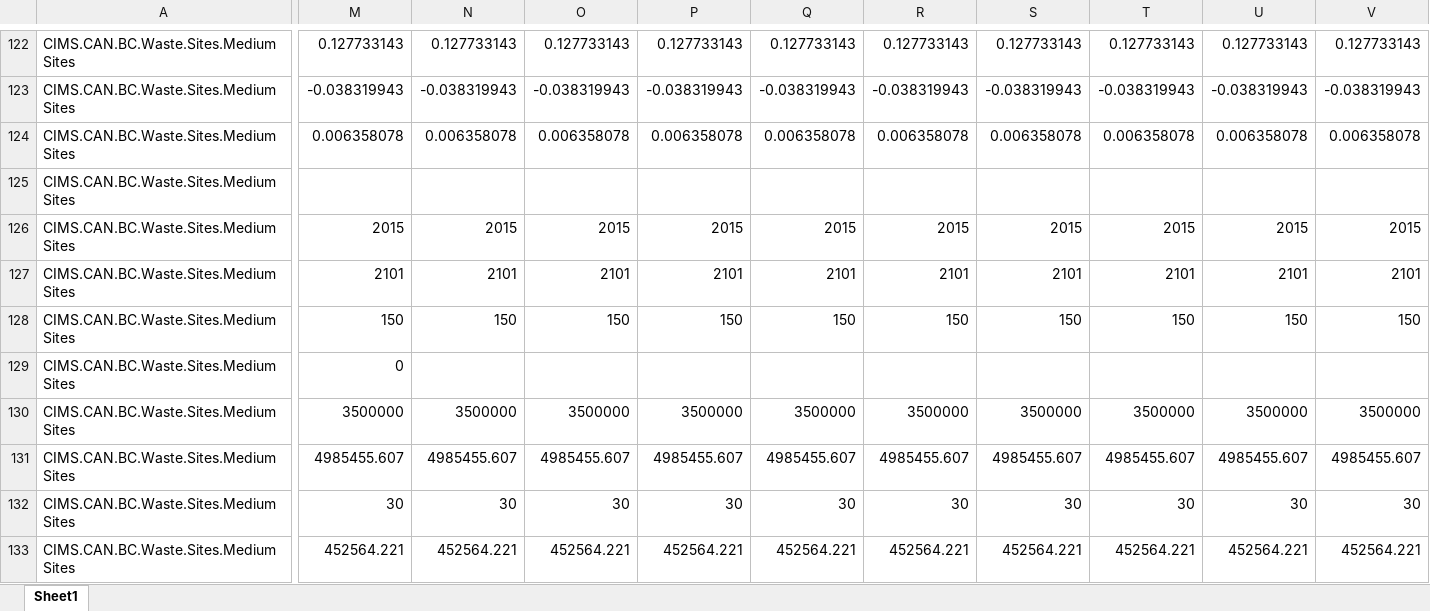
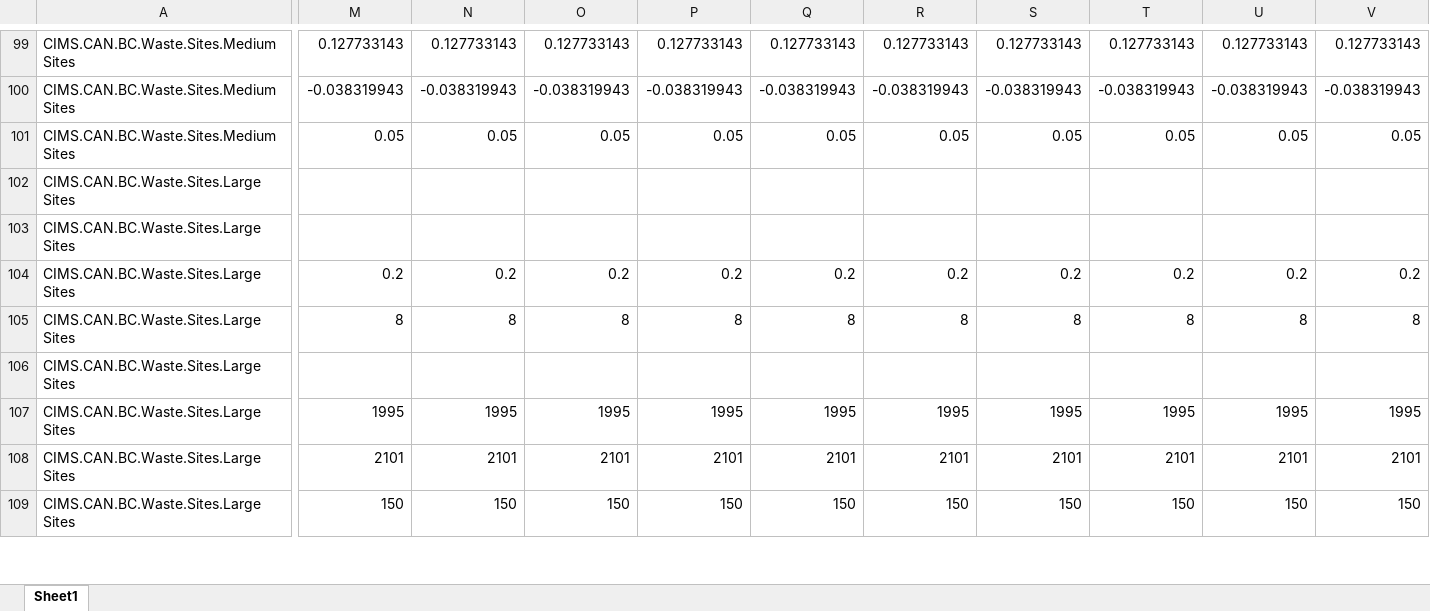
Before and after one commit to EMRG-SFU/cims-models, an Excel workbook: csv/model/sector_waste/formula_sector_waste_BC.xlsx, sheet Sheet1, drawn as a sheet; only a part is shown, gaps mark what is left out; the shorter side is filled out with more unchanged rows; values as stored, in another font and other column widths than the file's, no borders; removed rows and columns are numbered as before the commit, all else as after; rows hold the shown columns only; the diff covers the shown part only; the diff names each change by its address in the sheet, - before the commit and + after, or states it on an @@ line.

Commit message:
update waste sector for BC EMH project

```diff
--- a/csv/model/sector_waste/formula_sector_waste_BC.xlsx (sheet Sheet1)
+++ b/csv/model/sector_waste/formula_sector_waste_BC.xlsx (sheet Sheet1)
-M101: 0.006358078
+M101: 0.05
-N101: 0.006358078
+N101: 0.05
-O101: 0.006358078
+O101: 0.05
-P101: 0.006358078
+P101: 0.05
-Q101: 0.006358078
+Q101: 0.05
-R101: 0.006358078
+R101: 0.05
-S101: 0.006358078
+S101: 0.05
-T101: 0.006358078
+T101: 0.05
-U101: 0.006358078
+U101: 0.05
-V101: 0.006358078
+V101: 0.05
-row 125: CIMS.CAN.BC.Waste.Sites.Medium Sites
-row 126: CIMS.CAN.BC.Waste.Sites.Medium Sites | 2015 | 2015 | 2015 | 2015 | 2015 | 2015 | 2015 | 2015 | 2015 | 2015
-row 127: CIMS.CAN.BC.Waste.Sites.Medium Sites | 2101 | 2101 | 2101 | 2101 | 2101 | 2101 | 2101 | 2101 | 2101 | 2101
-row 128: CIMS.CAN.BC.Waste.Sites.Medium Sites | 150 | 150 | 150 | 150 | 150 | 150 | 150 | 150 | 150 | 150
-row 129: CIMS.CAN.BC.Waste.Sites.Medium Sites | 0
-row 130: CIMS.CAN.BC.Waste.Sites.Medium Sites | 3500000 | 3500000 | 3500000 | 3500000 | 3500000 | 3500000 | 3500000 | 3500000 | 3500000 | 3500000
-row 131: CIMS.CAN.BC.Waste.Sites.Medium Sites | 4985455.607 | 4985455.607 | 4985455.607 | 4985455.607 | 4985455.607 | 4985455.607 | 4985455.607 | 4985455.607 | 4985455.607 | 4985455.607
-row 132: CIMS.CAN.BC.Waste.Sites.Medium Sites | 30 | 30 | 30 | 30 | 30 | 30 | 30 | 30 | 30 | 30
-row 133: CIMS.CAN.BC.Waste.Sites.Medium Sites | 452564.221 | 452564.221 | 452564.221 | 452564.221 | 452564.221 | 452564.221 | 452564.221 | 452564.221 | 452564.221 | 452564.221
```
Also changed, not shown: 60 removed rows and 157 edited cells elsewhere in this sheet, formulas that keep their value, 7 other files.
